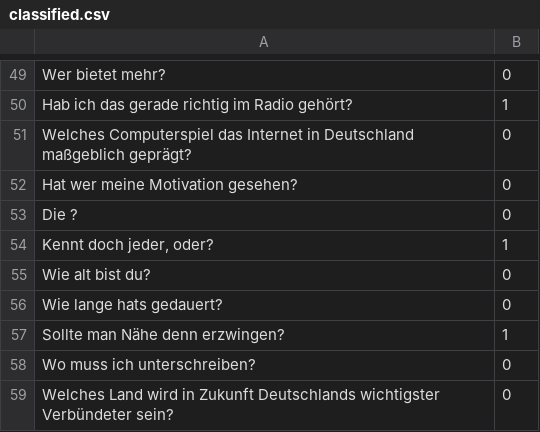
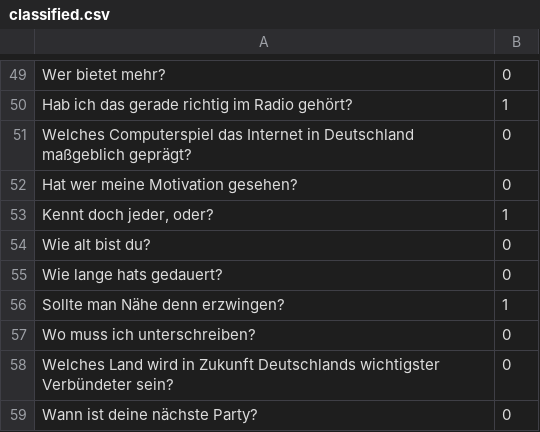
Before and after one commit to JoseDosSantos/QC-Yes-No, a CSV file: Corpus/Tweets/data/output_1000_tweets_2018-08-21_17-02-43/classified.csv, drawn as a sheet; only a part is shown, gaps mark what is left out; the shorter side is filled out with more unchanged rows.

```diff
--- a/Corpus/Tweets/data/output_1000_tweets_2018-08-21_17-02-43/classified.csv
+++ b/Corpus/Tweets/data/output_1000_tweets_2018-08-21_17-02-43/classified.csv
@@ -53,3 +53,2 @@ Welches Computerspiel das Internet in Deutschland maßgeblich geprägt?;0
 Hat wer meine Motivation gesehen?;0
-Die ?;0
 Kennt doch jeder, oder?;1
```
Also changed, not shown: 36 other files.
